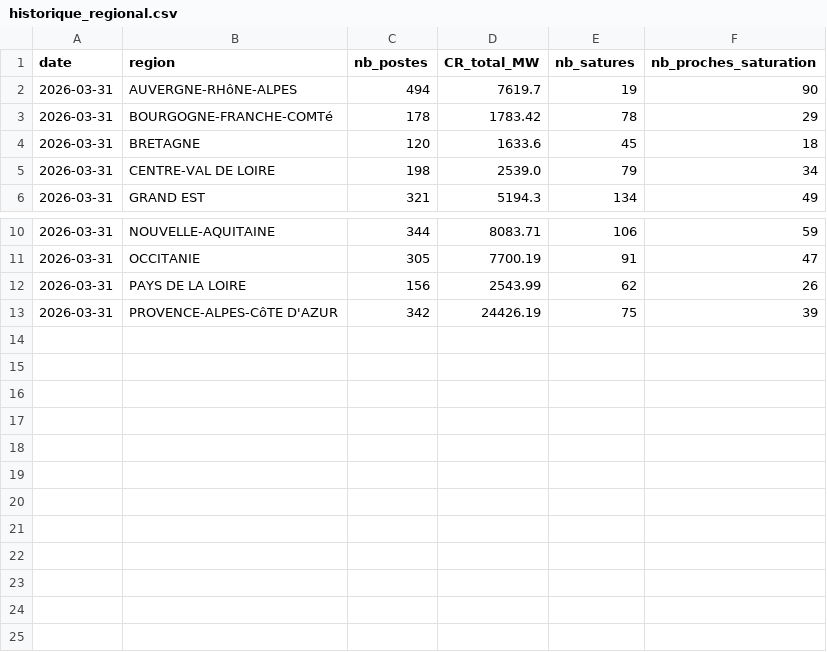
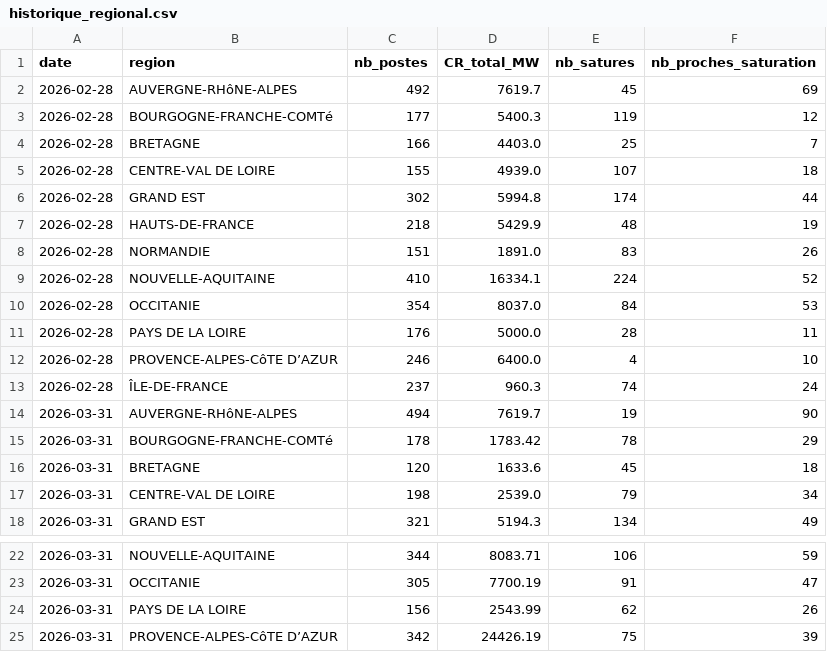
Before and after one commit to Arthurjimenez23/capareseau-dashboard, a CSV file: historique_regional.csv, drawn as a sheet; only a part is shown, gaps mark what is left out.

Commit message:
Ajout résumé régional février 2026

```diff
--- a/historique_regional.csv
+++ b/historique_regional.csv
@@ -1,2 +1,14 @@
 date;region;nb_postes;CR_total_MW;nb_satures;nb_proches_saturation
+2026-02-28;AUVERGNE-RHôNE-ALPES;492;7619.7;45;69
+2026-02-28;BOURGOGNE-FRANCHE-COMTé;177;5400.3;119;12
+2026-02-28;BRETAGNE;166;4403.0;25;7
+2026-02-28;CENTRE-VAL DE LOIRE;155;4939.0;107;18
+2026-02-28;GRAND EST;302;5994.8;174;44
+2026-02-28;HAUTS-DE-FRANCE;218;5429.9;48;19
+2026-02-28;NORMANDIE;151;1891.0;83;26
+2026-02-28;NOUVELLE-AQUITAINE;410;16334.1;224;52
+2026-02-28;OCCITANIE;354;8037.0;84;53
+2026-02-28;PAYS DE LA LOIRE;176;5000.0;28;11
+2026-02-28;PROVENCE-ALPES-CôTE D’AZUR;246;6400.0;4;10
+2026-02-28;ÎLE-DE-FRANCE;237;960.3;74;24
 2026-03-31;AUVERGNE-RHôNE-ALPES;494;7619.7;19;90
@@ -12,2 +24,2 @@ date;region;nb_postes;CR_total_MW;nb_satures;nb_proches_saturation
 2026-03-31;PAYS DE LA LOIRE;156;2543.99;62;26
-2026-03-31;PROVENCE-ALPES-CôTE D'AZUR;342;24426.19;75;39
+2026-03-31;PROVENCE-ALPES-CôTE D’AZUR;342;24426.19;75;39
```
